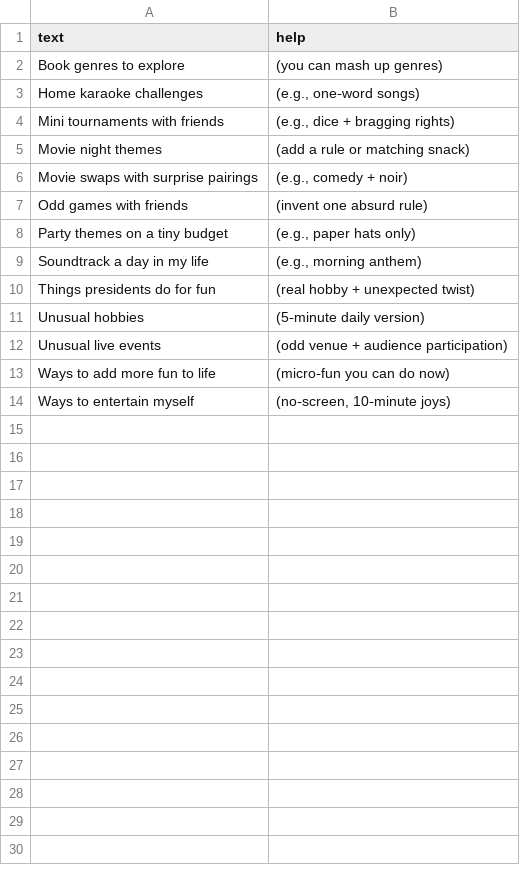
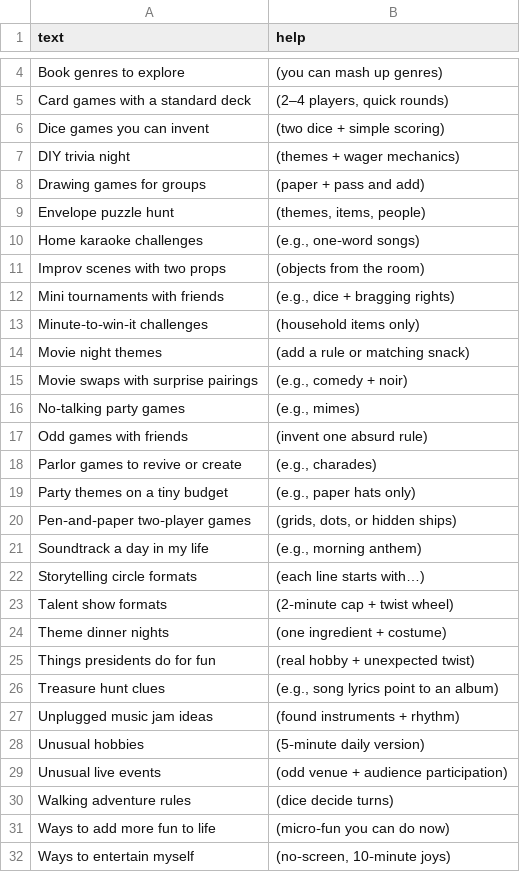
Before and after one commit to atomantic/Ideator, a TSV file: Ideator/Resources/PromptPacks/Core/entertainment.tsv, drawn as a sheet; only a part is shown, gaps mark what is left out; the diff covers the shown part only.

```diff
--- a/Ideator/Resources/PromptPacks/Core/entertainment.tsv
+++ b/Ideator/Resources/PromptPacks/Core/entertainment.tsv
@@ -2,12 +4,28 @@ text	help
 Book genres to explore	(you can mash up genres)
+Card games with a standard deck	(2–4 players, quick rounds)
+Dice games you can invent	(two dice + simple scoring)
+DIY trivia night	(themes + wager mechanics)
+Drawing games for groups	(paper + pass and add)
+Envelope puzzle hunt	(themes, items, people)
 Home karaoke challenges	(e.g., one‑word songs)
+Improv scenes with two props	(objects from the room)
 Mini tournaments with friends	(e.g., dice + bragging rights)
+Minute‑to‑win‑it challenges	(household items only)
 Movie night themes	(add a rule or matching snack)
 Movie swaps with surprise pairings	(e.g., comedy + noir)
+No‑talking party games	(e.g., mimes)
 Odd games with friends	(invent one absurd rule)
+Parlor games to revive or create	(e.g., charades)
 Party themes on a tiny budget	(e.g., paper hats only)
+Pen‑and‑paper two‑player games	(grids, dots, or hidden ships)
 Soundtrack a day in my life	(e.g., morning anthem)
+Storytelling circle formats	(each line starts with…)
+Talent show formats	(2‑minute cap + twist wheel)
+Theme dinner nights	(one ingredient + costume)
 Things presidents do for fun	(real hobby + unexpected twist)
+Treasure hunt clues	(e.g., song lyrics point to an album)
+Unplugged music jam ideas	(found instruments + rhythm)
 Unusual hobbies	(5‑minute daily version)
 Unusual live events	(odd venue + audience participation)
+Walking adventure rules	(dice decide turns)
 Ways to add more fun to life	(micro‑fun you can do now)
```
Also changed, not shown: 2 added rows elsewhere in this file, Ideator/Resources/PromptPacks/Core/gratitude.tsv, Ideator/Resources/PromptPacks/Core/professional.tsv, 10 other files.
